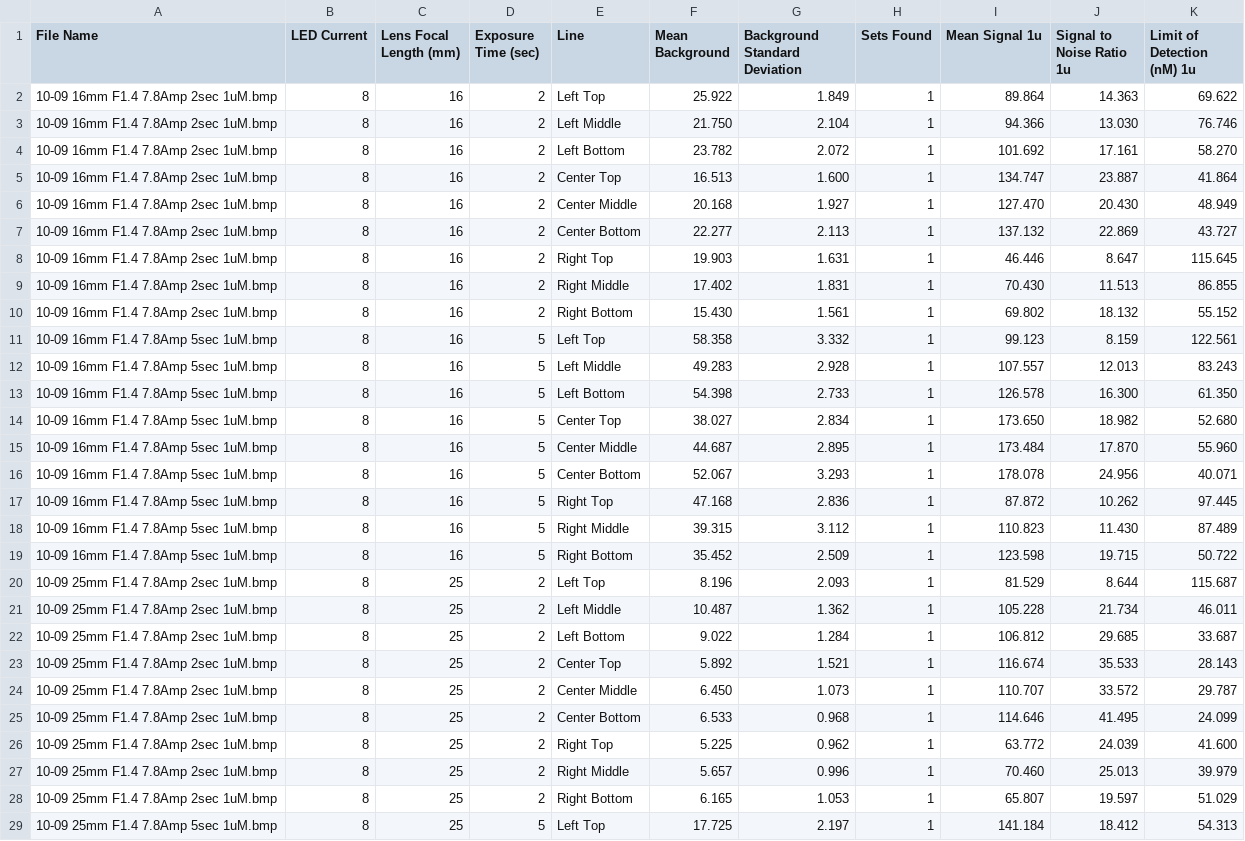
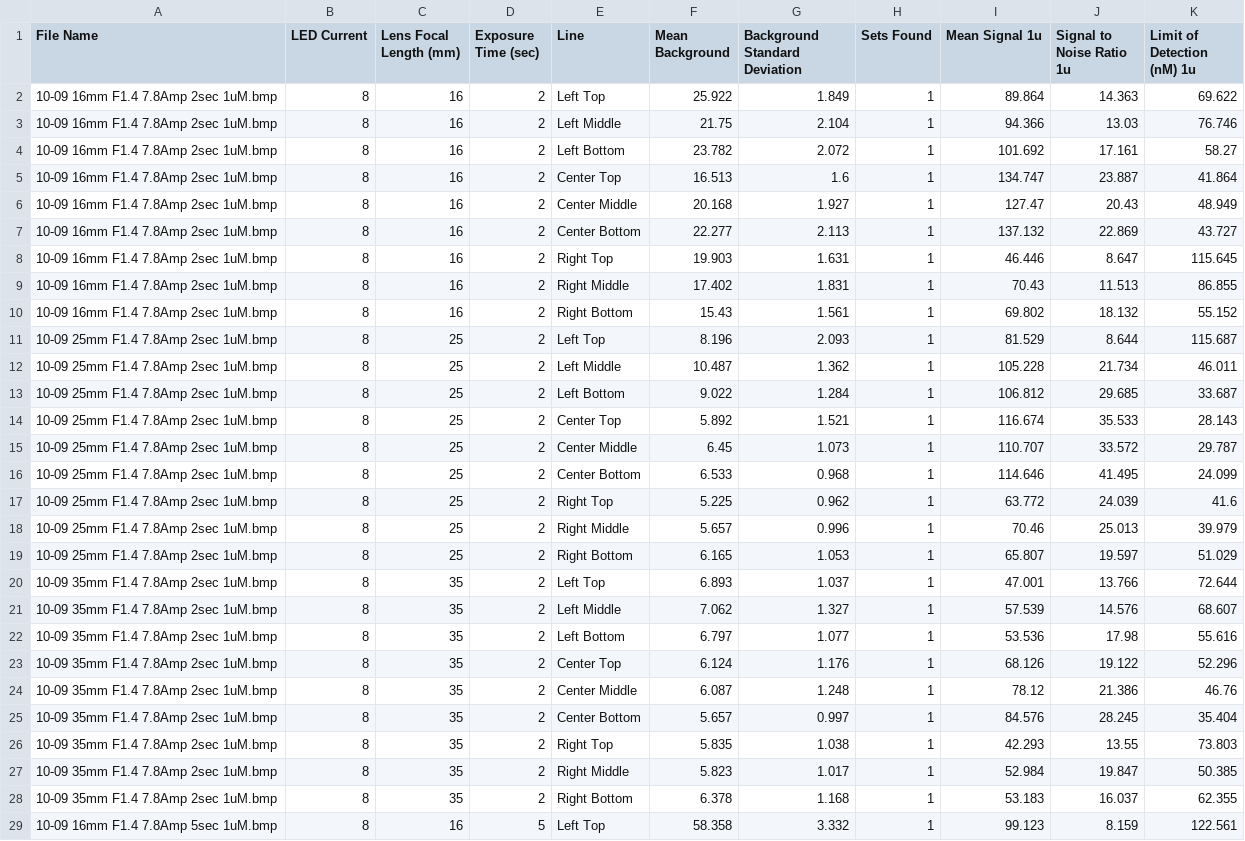
Before and after one commit to ljordan51/GALTfluorescence, a CSV file: 9x1_20181012_LODadded.csv, drawn as a sheet; only a part is shown; the shorter side is filled out with more unchanged rows; the diff covers the shown part only.

```diff
--- a/9x1_20181012_LODadded.csv
+++ b/9x1_20181012_LODadded.csv
@@ -2,19 +2,10 @@ File Name,LED Current,Lens Focal Length (mm),Exposure Time (sec),Line,Mean Backg
 10-09 16mm F1.4 7.8Amp 2sec 1uM.bmp,8,16,2,Left Top,25.922,1.849,1,89.864,14.363,69.622
-10-09 16mm F1.4 7.8Amp 2sec 1uM.bmp,8,16,2,Left Middle,21.750,2.104,1,94.366,13.030,76.746
-10-09 16mm F1.4 7.8Amp 2sec 1uM.bmp,8,16,2,Left Bottom,23.782,2.072,1,101.692,17.161,58.270
-10-09 16mm F1.4 7.8Amp 2sec 1uM.bmp,8,16,2,Center Top,16.513,1.600,1,134.747,23.887,41.864
-10-09 16mm F1.4 7.8Amp 2sec 1uM.bmp,8,16,2,Center Middle,20.168,1.927,1,127.470,20.430,48.949
+10-09 16mm F1.4 7.8Amp 2sec 1uM.bmp,8,16,2,Left Middle,21.75,2.104,1,94.366,13.03,76.746
+10-09 16mm F1.4 7.8Amp 2sec 1uM.bmp,8,16,2,Left Bottom,23.782,2.072,1,101.692,17.161,58.27
+10-09 16mm F1.4 7.8Amp 2sec 1uM.bmp,8,16,2,Center Top,16.513,1.6,1,134.747,23.887,41.864
+10-09 16mm F1.4 7.8Amp 2sec 1uM.bmp,8,16,2,Center Middle,20.168,1.927,1,127.47,20.43,48.949
 10-09 16mm F1.4 7.8Amp 2sec 1uM.bmp,8,16,2,Center Bottom,22.277,2.113,1,137.132,22.869,43.727
 10-09 16mm F1.4 7.8Amp 2sec 1uM.bmp,8,16,2,Right Top,19.903,1.631,1,46.446,8.647,115.645
-10-09 16mm F1.4 7.8Amp 2sec 1uM.bmp,8,16,2,Right Middle,17.402,1.831,1,70.430,11.513,86.855
-10-09 16mm F1.4 7.8Amp 2sec 1uM.bmp,8,16,2,Right Bottom,15.430,1.561,1,69.802,18.132,55.152
-10-09 16mm F1.4 7.8Amp 5sec 1uM.bmp,8,16,5,Left Top,58.358,3.332,1,99.123,8.159,122.561
-10-09 16mm F1.4 7.8Amp 5sec 1uM.bmp,8,16,5,Left Middle,49.283,2.928,1,107.557,12.013,83.243
-10-09 16mm F1.4 7.8Amp 5sec 1uM.bmp,8,16,5,Left Bottom,54.398,2.733,1,126.578,16.300,61.350
-10-09 16mm F1.4 7.8Amp 5sec 1uM.bmp,8,16,5,Center Top,38.027,2.834,1,173.650,18.982,52.680
-10-09 16mm F1.4 7.8Amp 5sec 1uM.bmp,8,16,5,Center Middle,44.687,2.895,1,173.484,17.870,55.960
-10-09 16mm F1.4 7.8Amp 5sec 1uM.bmp,8,16,5,Center Bottom,52.067,3.293,1,178.078,24.956,40.071
-10-09 16mm F1.4 7.8Amp 5sec 1uM.bmp,8,16,5,Right Top,47.168,2.836,1,87.872,10.262,97.445
-10-09 16mm F1.4 7.8Amp 5sec 1uM.bmp,8,16,5,Right Middle,39.315,3.112,1,110.823,11.430,87.489
-10-09 16mm F1.4 7.8Amp 5sec 1uM.bmp,8,16,5,Right Bottom,35.452,2.509,1,123.598,19.715,50.722
+10-09 16mm F1.4 7.8Amp 2sec 1uM.bmp,8,16,2,Right Middle,17.402,1.831,1,70.43,11.513,86.855
+10-09 16mm F1.4 7.8Amp 2sec 1uM.bmp,8,16,2,Right Bottom,15.43,1.561,1,69.802,18.132,55.152
 10-09 25mm F1.4 7.8Amp 2sec 1uM.bmp,8,25,2,Left Top,8.196,2.093,1,81.529,8.644,115.687
@@ -23,6 +14,16 @@ File Name,LED Current,Lens Focal Length (mm),Exposure Time (sec),Line,Mean Backg
 10-09 25mm F1.4 7.8Amp 2sec 1uM.bmp,8,25,2,Center Top,5.892,1.521,1,116.674,35.533,28.143
-10-09 25mm F1.4 7.8Amp 2sec 1uM.bmp,8,25,2,Center Middle,6.450,1.073,1,110.707,33.572,29.787
+10-09 25mm F1.4 7.8Amp 2sec 1uM.bmp,8,25,2,Center Middle,6.45,1.073,1,110.707,33.572,29.787
 10-09 25mm F1.4 7.8Amp 2sec 1uM.bmp,8,25,2,Center Bottom,6.533,0.968,1,114.646,41.495,24.099
-10-09 25mm F1.4 7.8Amp 2sec 1uM.bmp,8,25,2,Right Top,5.225,0.962,1,63.772,24.039,41.600
-10-09 25mm F1.4 7.8Amp 2sec 1uM.bmp,8,25,2,Right Middle,5.657,0.996,1,70.460,25.013,39.979
+10-09 25mm F1.4 7.8Amp 2sec 1uM.bmp,8,25,2,Right Top,5.225,0.962,1,63.772,24.039,41.6
+10-09 25mm F1.4 7.8Amp 2sec 1uM.bmp,8,25,2,Right Middle,5.657,0.996,1,70.46,25.013,39.979
 10-09 25mm F1.4 7.8Amp 2sec 1uM.bmp,8,25,2,Right Bottom,6.165,1.053,1,65.807,19.597,51.029
+10-09 35mm F1.4 7.8Amp 2sec 1uM.bmp,8,35,2,Left Top,6.893,1.037,1,47.001,13.766,72.644
+10-09 35mm F1.4 7.8Amp 2sec 1uM.bmp,8,35,2,Left Middle,7.062,1.327,1,57.539,14.576,68.607
+10-09 35mm F1.4 7.8Amp 2sec 1uM.bmp,8,35,2,Left Bottom,6.797,1.077,1,53.536,17.98,55.616
+10-09 35mm F1.4 7.8Amp 2sec 1uM.bmp,8,35,2,Center Top,6.124,1.176,1,68.126,19.122,52.296
+10-09 35mm F1.4 7.8Amp 2sec 1uM.bmp,8,35,2,Center Middle,6.087,1.248,1,78.12,21.386,46.76
+10-09 35mm F1.4 7.8Amp 2sec 1uM.bmp,8,35,2,Center Bottom,5.657,0.997,1,84.576,28.245,35.404
+10-09 35mm F1.4 7.8Amp 2sec 1uM.bmp,8,35,2,Right Top,5.835,1.038,1,42.293,13.55,73.803
+10-09 35mm F1.4 7.8Amp 2sec 1uM.bmp,8,35,2,Right Middle,5.823,1.017,1,52.984,19.847,50.385
+10-09 35mm F1.4 7.8Amp 2sec 1uM.bmp,8,35,2,Right Bottom,6.378,1.168,1,53.183,16.037,62.355
+10-09 16mm F1.4 7.8Amp 5sec 1uM.bmp,8,16,5,Left Top,58.358,3.332,1,99.123,8.159,122.561
```
Also changed, not shown: 4 added rows, 3 removed rows and 12 edited cells elsewhere in this file, 2x6_20181012_LODadded.csv, 9x3_20181012_LODadded.csv, 8 other files.
